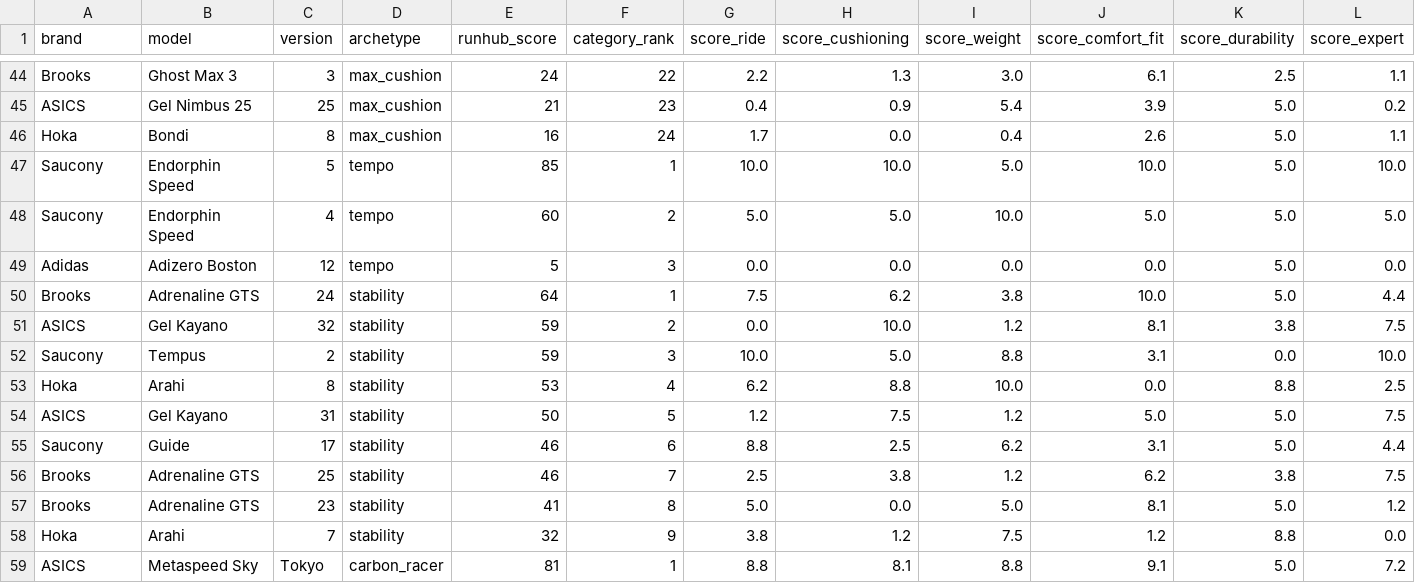
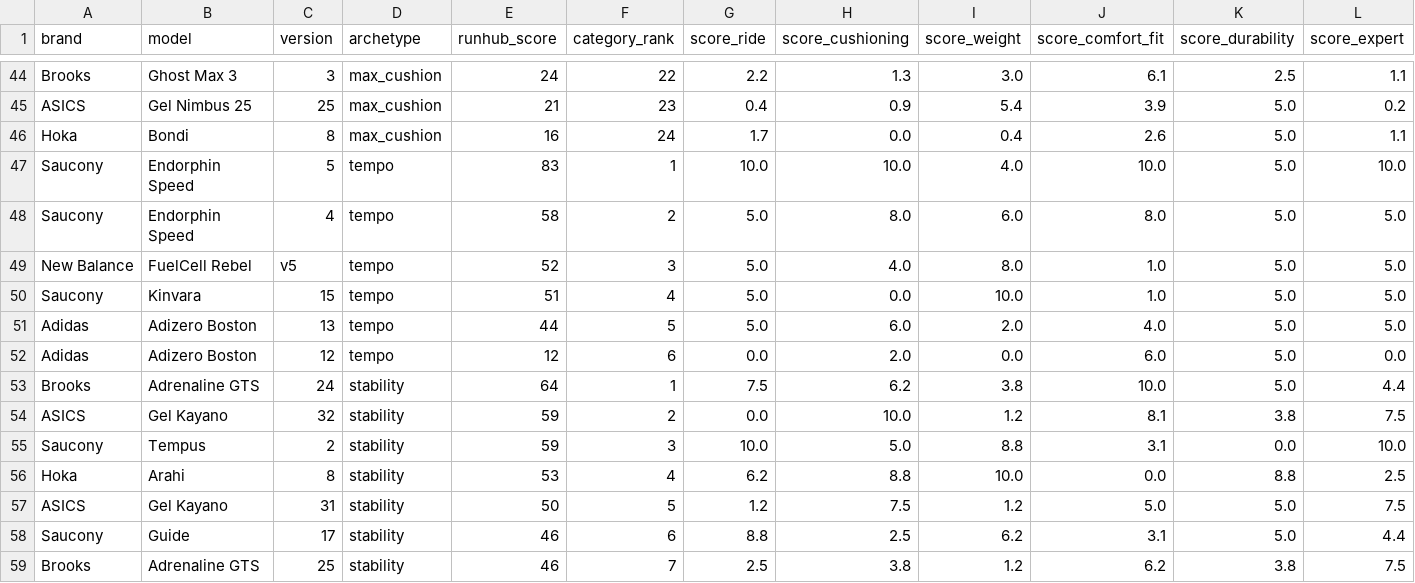
Before and after one commit to MichaelS07/running-hub, a CSV file: data/scores.csv, drawn as a sheet; only a part is shown, gaps mark what is left out; the shorter side is filled out with more unchanged rows; addresses are those after the commit; rows hold the shown columns only; the diff covers the shown part only; the diff names each change by its address in the sheet, - before the commit and + after, or states it on an @@ line.

Commit message:
Recalculate scores for the 85-shoe catalog (tempo and trail ranks shift with the six new models).

```diff
--- a/data/scores.csv
+++ b/data/scores.csv
-E47 (runhub_score): 85
+E47 (runhub_score): 83
-I47 (score_weight): 5.0
+I47 (score_weight): 4.0
-E48 (runhub_score): 60
+E48 (runhub_score): 58
-H48 (score_cushioning): 5.0
+H48 (score_cushioning): 8.0
-I48 (score_weight): 10.0
+I48 (score_weight): 6.0
-J48 (score_comfort_fit): 5.0
+J48 (score_comfort_fit): 8.0
+row 49: New Balance | FuelCell Rebel | v5 | tempo | 52 | 3 | 5.0 | 4.0 | 8.0 | 1.0 | 5.0 | 5.0
+row 50: Saucony | Kinvara | 15 | tempo | 51 | 4 | 5.0 | 0.0 | 10.0 | 1.0 | 5.0 | 5.0
+row 51: Adidas | Adizero Boston | 13 | tempo | 44 | 5 | 5.0 | 6.0 | 2.0 | 4.0 | 5.0 | 5.0
-E52 (runhub_score): 5
+E52 (runhub_score): 12
-F52 (category_rank): 3
+F52 (category_rank): 6
-H52 (score_cushioning): 0.0
+H52 (score_cushioning): 2.0
-J52 (score_comfort_fit): 0.0
+J52 (score_comfort_fit): 6.0
```
Also changed, not shown: 3 added rows and 19 edited cells elsewhere in this file.
